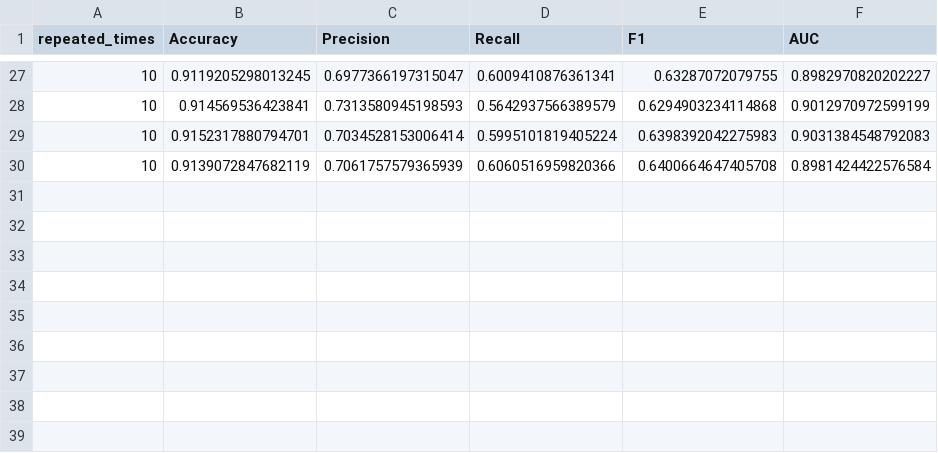
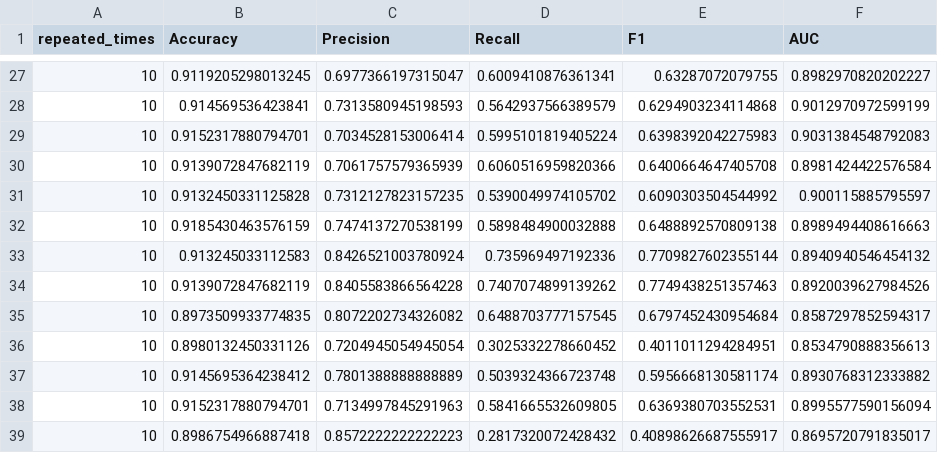
Before and after one commit to NathanTPeck/ISECoursework, a CSV file: results/pytorch_CNN.csv, drawn as a sheet; only a part is shown, gaps mark what is left out; the diff names each change by its address in the sheet, - before the commit and + after, or states it on an @@ line.

```diff
--- a/results/pytorch_CNN.csv
+++ b/results/pytorch_CNN.csv
+row 31: 10 | 0.9132450331125828 | 0.7312127823157235 | 0.5390049974105702 | 0.6090303504544992 | 0.900115885795597
+row 32: 10 | 0.9185430463576159 | 0.7474137270538199 | 0.5898484900032888 | 0.6488892570809138 | 0.8989494408616663
+row 33: 10 | 0.913245033112583 | 0.8426521003780924 | 0.735969497192336 | 0.7709827602355144 | 0.8940940546454132
+row 34: 10 | 0.9139072847682119 | 0.8405583866564228 | 0.7407074899139262 | 0.7749438251357463 | 0.8920039627984526
+row 35: 10 | 0.8973509933774835 | 0.8072202734326082 | 0.6488703777157545 | 0.6797452430954684 | 0.8587297852594317
+row 36: 10 | 0.8980132450331126 | 0.7204945054945054 | 0.3025332278660452 | 0.4011011294284951 | 0.8534790888356613
+row 37: 10 | 0.9145695364238412 | 0.7801388888888889 | 0.5039324366723748 | 0.5956668130581174 | 0.8930768312333882
+row 38: 10 | 0.9152317880794701 | 0.7134997845291963 | 0.5841665532609805 | 0.6369380703552531 | 0.8995577590156094
+row 39: 10 | 0.8986754966887418 | 0.8572222222222223 | 0.2817320072428432 | 0.40898626687555917 | 0.8695720791835017
```
Also changed, not shown: results/incubator-mxnet_rank-sums.csv, results/keras_NB.csv, 12 other files.
